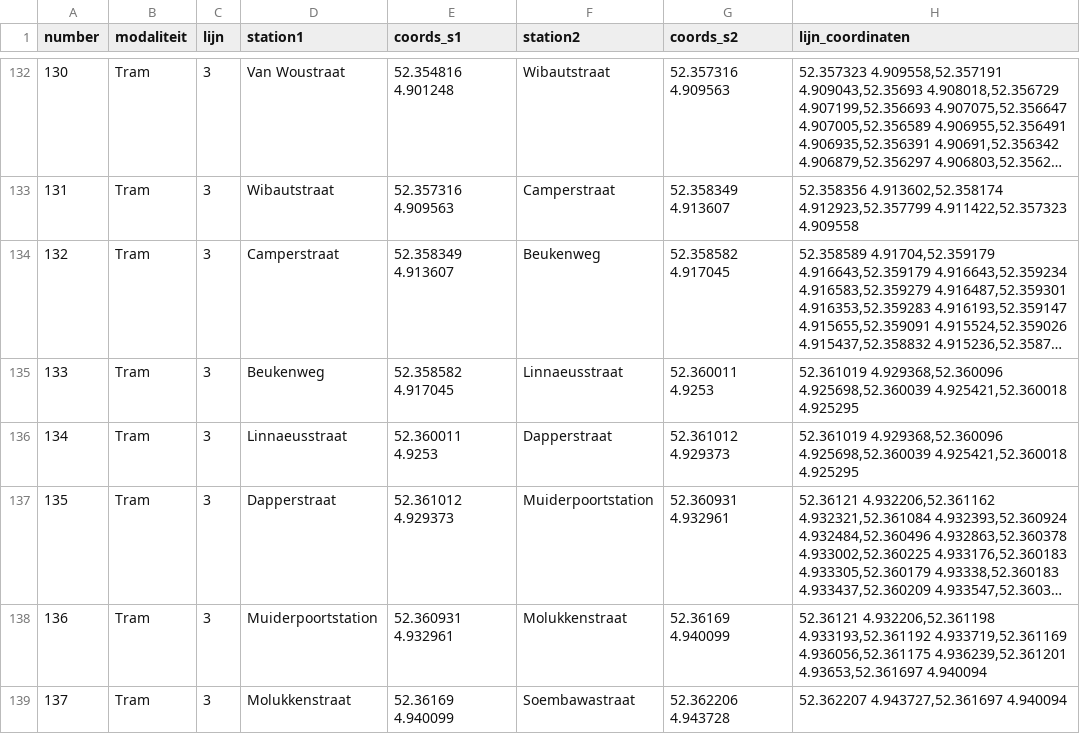
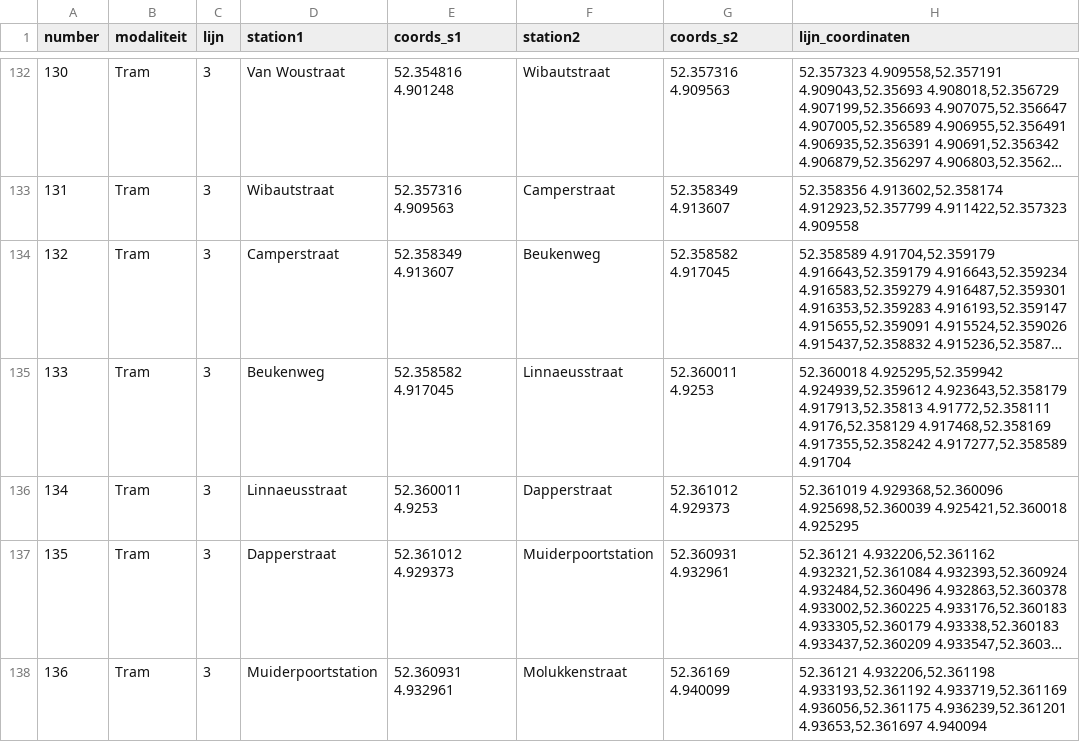
Before and after one commit to TomvandeLooij/dsp-project, a CSV file: data/tram en metro lijnen plus stations.csv, drawn as a sheet; only a part is shown, gaps mark what is left out; the shorter side is filled out with more unchanged rows; long unchanged cells end in …; the diff covers the shown part only; the diff names each change by its address in the sheet, - before the commit and + after, or states it on an @@ line.

Commit message:
fix tram line 19 and 3, add shortcut for drawing blocked roads faster

```diff
--- a/data/tram en metro lijnen plus stations.csv
+++ b/data/tram en metro lijnen plus stations.csv
-H135 (lijn_coordinaten): 52.361019 4.929368,52.360096 4.925698,52.360039 4.925421,52.360018 4.925295
+H135 (lijn_coordinaten): 52.360018 4.925295,52.359942 4.924939,52.359612 4.923643,52.358179 4.917913,52.35813 4.91772,52.358111 4.9176,52.358129 4.917468,52.358169 4.917355,52.358242 4.917277,52.358589 4.91704
```
Also changed, not shown: 1 edited cell elsewhere in this file, 3 other files.
